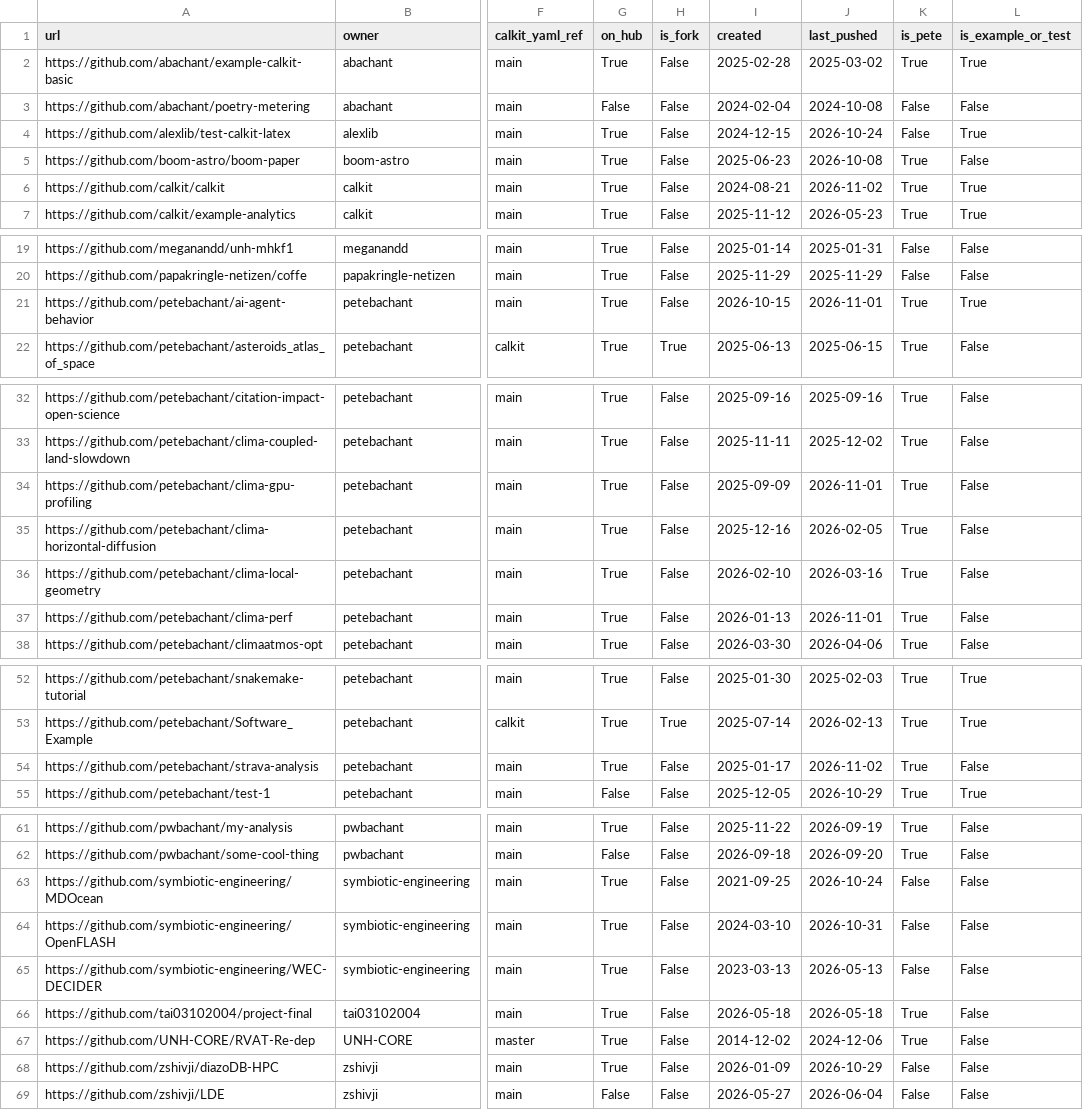
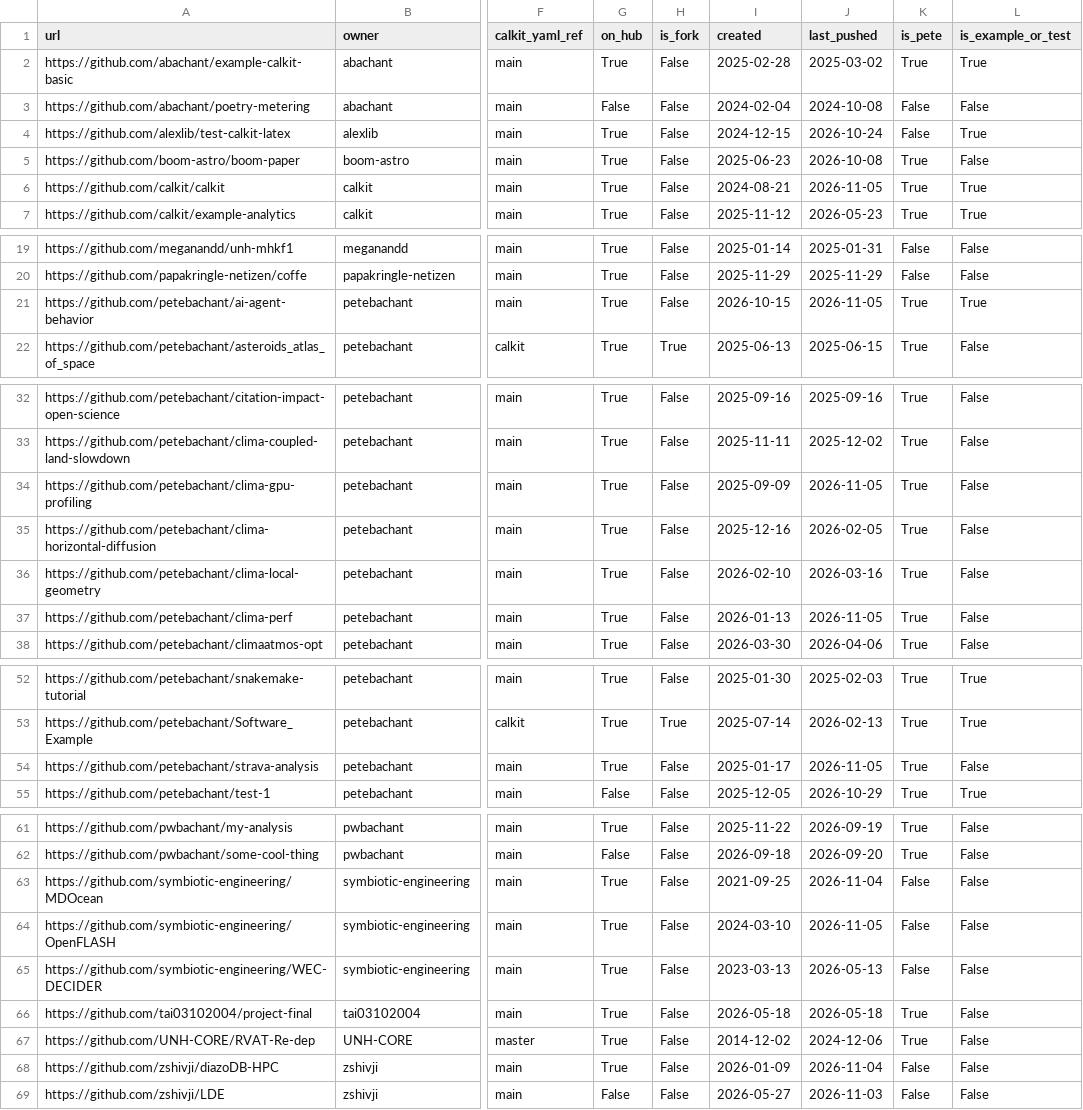
Before and after one commit to calkit/calkit, a CSV file: data/calkit-projects/projects.csv, drawn as a sheet; only a part is shown, gaps mark what is left out; the diff names each change by its address in the sheet, - before the commit and + after, or states it on an @@ line.

```diff
--- a/data/calkit-projects/projects.csv
+++ b/data/calkit-projects/projects.csv
-J6 (last_pushed): 2026-11-02
+J6 (last_pushed): 2026-11-05
-J21 (last_pushed): 2026-11-01
+J21 (last_pushed): 2026-11-05
-J34 (last_pushed): 2026-11-01
+J34 (last_pushed): 2026-11-05
-J37 (last_pushed): 2026-11-01
+J37 (last_pushed): 2026-11-05
-J54 (last_pushed): 2026-11-02
+J54 (last_pushed): 2026-11-05
-J63 (last_pushed): 2026-10-24
+J63 (last_pushed): 2026-11-04
-J64 (last_pushed): 2026-10-31
+J64 (last_pushed): 2026-11-05
-J68 (last_pushed): 2026-10-29
+J68 (last_pushed): 2026-11-04
-J69 (last_pushed): 2026-06-04
+J69 (last_pushed): 2026-11-03
```
Also changed, not shown: 4 other files.
